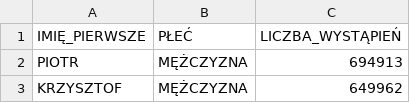
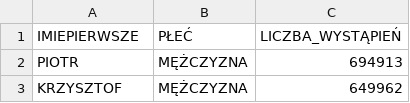
Before and after one commit to lenoopaleno/ID_Generator, a CSV file: 8_-_WYKAZ_IMION_MĘSKICH_OSÓB_ŻYJĄCYCH_WG_POLA_IMIĘ_PIERWSZE_WYSTĘPUJĄCYCH_W_REJESTRZE_PESEL_BEZ_ZGONÓW.csv, drawn as a sheet; only a part is shown.

```diff
--- a/8_-_WYKAZ_IMION_MĘSKICH_OSÓB_ŻYJĄCYCH_WG_POLA_IMIĘ_PIERWSZE_WYSTĘPUJĄCYCH_W_REJESTRZE_PESEL_BEZ_ZGONÓW.csv
+++ b/8_-_WYKAZ_IMION_MĘSKICH_OSÓB_ŻYJĄCYCH_WG_POLA_IMIĘ_PIERWSZE_WYSTĘPUJĄCYCH_W_REJESTRZE_PESEL_BEZ_ZGONÓW.csv
@@ -1,2 +1,2 @@
-IMIĘ_PIERWSZE,PŁEĆ,LICZBA_WYSTĄPIEŃ
+IMIEPIERWSZE,PŁEĆ,LICZBA_WYSTĄPIEŃ
 PIOTR,MĘŻCZYZNA,694913
```
Also changed, not shown: 4 other files.
